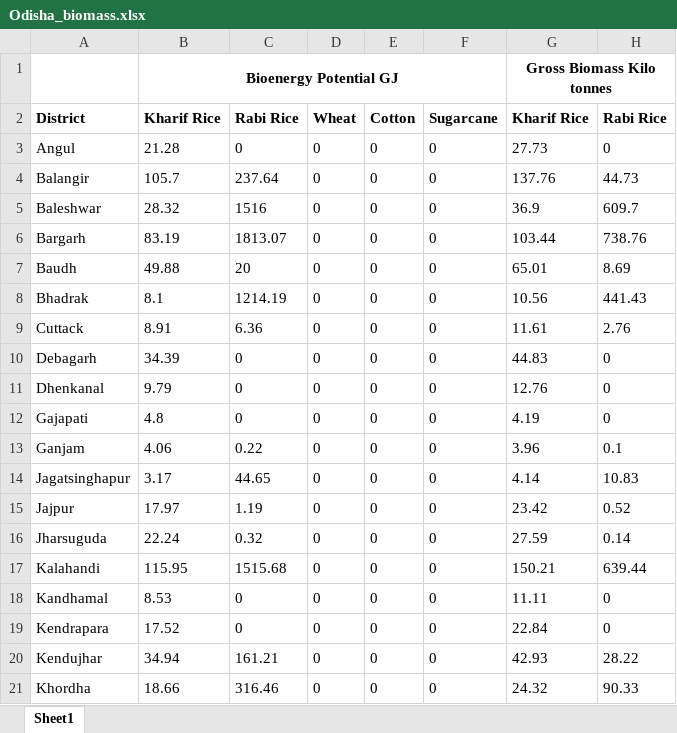
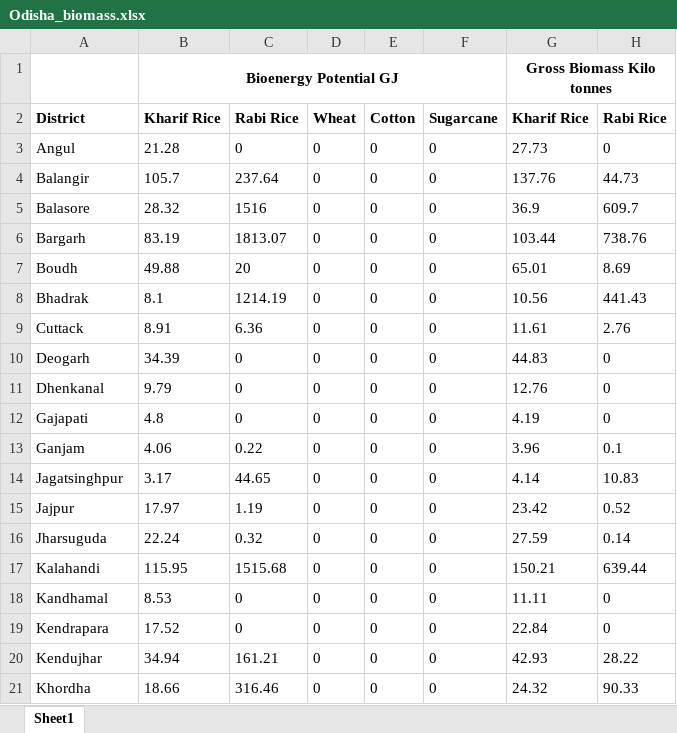
Before and after one commit to Swaraj-kumar/MAP, an Excel workbook: Odisha_biomass.xlsx, sheet Sheet1, drawn as a sheet; only a part is shown; values as stored, in another font and other column widths than the file's, no borders; the diff names each change by its address in the sheet, - before the commit and + after, or states it on an @@ line.

```diff
--- a/Odisha_biomass.xlsx (sheet Sheet1)
+++ b/Odisha_biomass.xlsx (sheet Sheet1)
-A5: Baleshwar
+A5: Balasore
-A7: Baudh
+A7: Boudh
-A10: Debagarh
+A10: Deogarh
-A14: Jagatsinghapur
+A14: Jagatsinghpur
```
Also changed, not shown: 2 other files.
